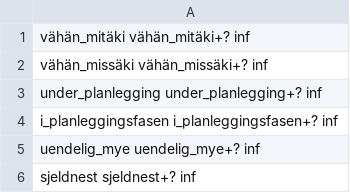
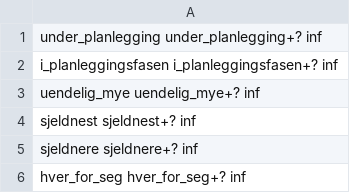
Before and after one commit to giellalt/dict-fkv-nob, a CSV file: inc/missing_adverbs_nobfkv_01.2025.csv, drawn as a sheet; only a part is shown; the shorter side is filled out with more unchanged rows; the diff names each change by its address in the sheet, - before the commit and + after, or states it on an @@ line.

Commit message:
Remove entries from missing_adverbs_nobfkv_01.2025.csv

```diff
--- a/inc/missing_adverbs_nobfkv_01.2025.csv
+++ b/inc/missing_adverbs_nobfkv_01.2025.csv
-row 1: vähän_mitäki vähän_mitäki+? inf
-row 2: vähän_missäki vähän_missäki+? inf
```
